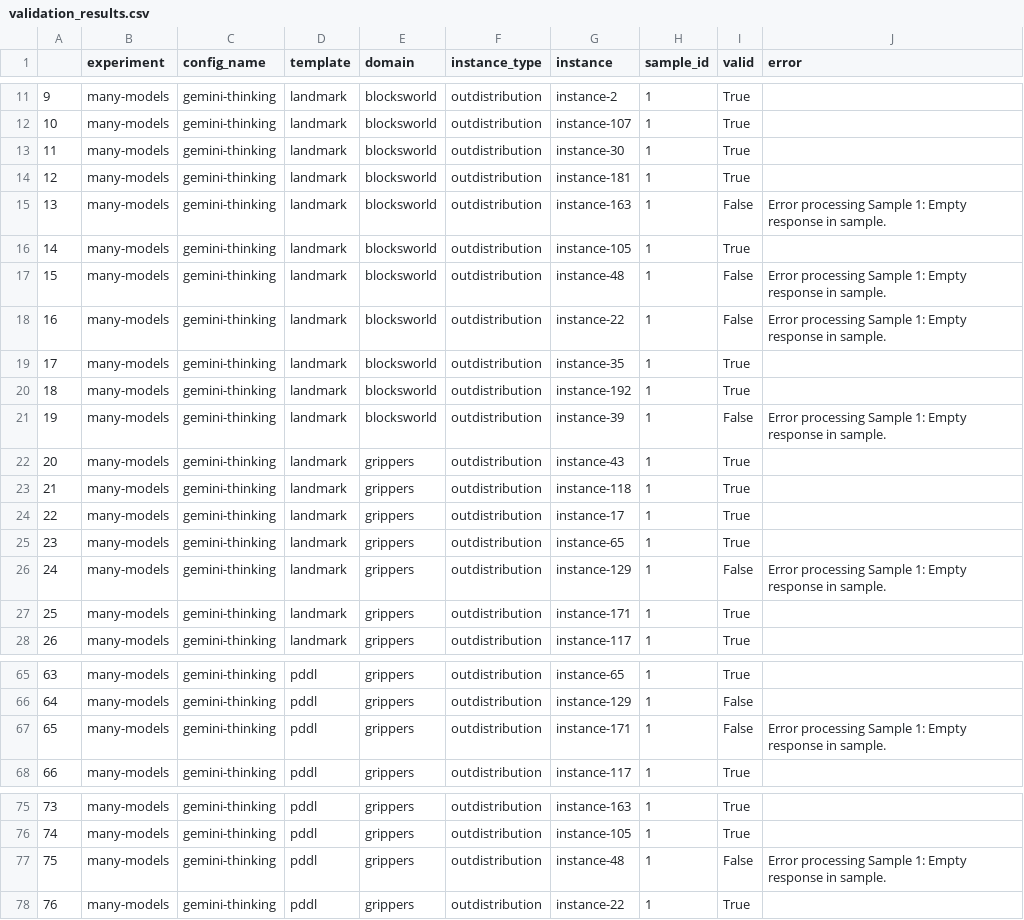
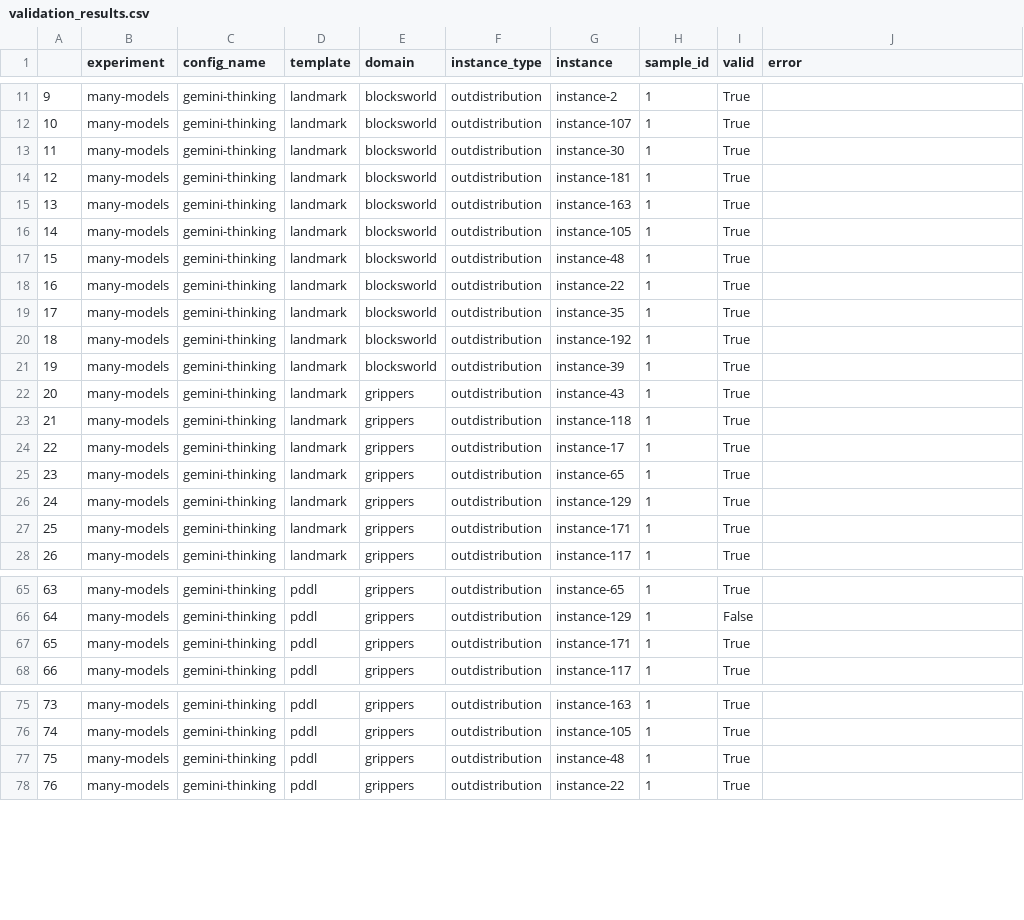
Before and after one commit to MarcoChit0/reasoning, a CSV file: data/experiments/many-models/validation_results.csv, drawn as a sheet; only a part is shown, gaps mark what is left out; the diff covers the shown part only.

```diff
--- a/data/experiments/many-models/validation_results.csv
+++ b/data/experiments/many-models/validation_results.csv
@@ -14,9 +14,9 @@
 12,many-models,gemini-thinking,landmark,blocksworld,outdistribution,instance-181,1,True,
-13,many-models,gemini-thinking,landmark,blocksworld,outdistribution,instance-163,1,False,Error processing Sample 1: Empty response in sample.
+13,many-models,gemini-thinking,landmark,blocksworld,outdistribution,instance-163,1,True,
 14,many-models,gemini-thinking,landmark,blocksworld,outdistribution,instance-105,1,True,
-15,many-models,gemini-thinking,landmark,blocksworld,outdistribution,instance-48,1,False,Error processing Sample 1: Empty response in sample.
-16,many-models,gemini-thinking,landmark,blocksworld,outdistribution,instance-22,1,False,Error processing Sample 1: Empty response in sample.
+15,many-models,gemini-thinking,landmark,blocksworld,outdistribution,instance-48,1,True,
+16,many-models,gemini-thinking,landmark,blocksworld,outdistribution,instance-22,1,True,
 17,many-models,gemini-thinking,landmark,blocksworld,outdistribution,instance-35,1,True,
 18,many-models,gemini-thinking,landmark,blocksworld,outdistribution,instance-192,1,True,
-19,many-models,gemini-thinking,landmark,blocksworld,outdistribution,instance-39,1,False,Error processing Sample 1: Empty response in sample.
+19,many-models,gemini-thinking,landmark,blocksworld,outdistribution,instance-39,1,True,
 20,many-models,gemini-thinking,landmark,grippers,outdistribution,instance-43,1,True,
@@ -25,3 +25,3 @@
 23,many-models,gemini-thinking,landmark,grippers,outdistribution,instance-65,1,True,
-24,many-models,gemini-thinking,landmark,grippers,outdistribution,instance-129,1,False,Error processing Sample 1: Empty response in sample.
+24,many-models,gemini-thinking,landmark,grippers,outdistribution,instance-129,1,True,
 25,many-models,gemini-thinking,landmark,grippers,outdistribution,instance-171,1,True,
@@ -66,3 +66,3 @@
 64,many-models,gemini-thinking,pddl,grippers,outdistribution,instance-129,1,False,
-65,many-models,gemini-thinking,pddl,grippers,outdistribution,instance-171,1,False,Error processing Sample 1: Empty response in sample.
+65,many-models,gemini-thinking,pddl,grippers,outdistribution,instance-171,1,True,
 66,many-models,gemini-thinking,pddl,grippers,outdistribution,instance-117,1,True,
@@ -76,3 +76,3 @@
 74,many-models,gemini-thinking,pddl,grippers,outdistribution,instance-105,1,True,
-75,many-models,gemini-thinking,pddl,grippers,outdistribution,instance-48,1,False,Error processing Sample 1: Empty response in sample.
+75,many-models,gemini-thinking,pddl,grippers,outdistribution,instance-48,1,True,
 76,many-models,gemini-thinking,pddl,grippers,outdistribution,instance-22,1,True,
```
Also changed, not shown: 25 edited cells elsewhere in this file, data/experiments/many-models/metrics.csv, 31 other files.
